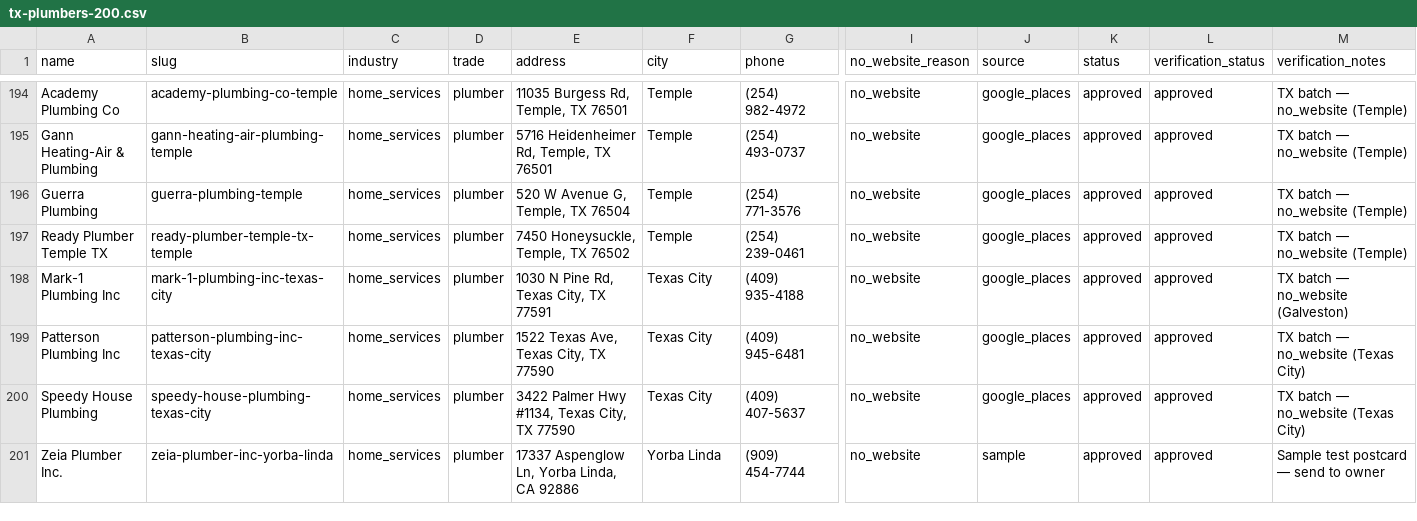
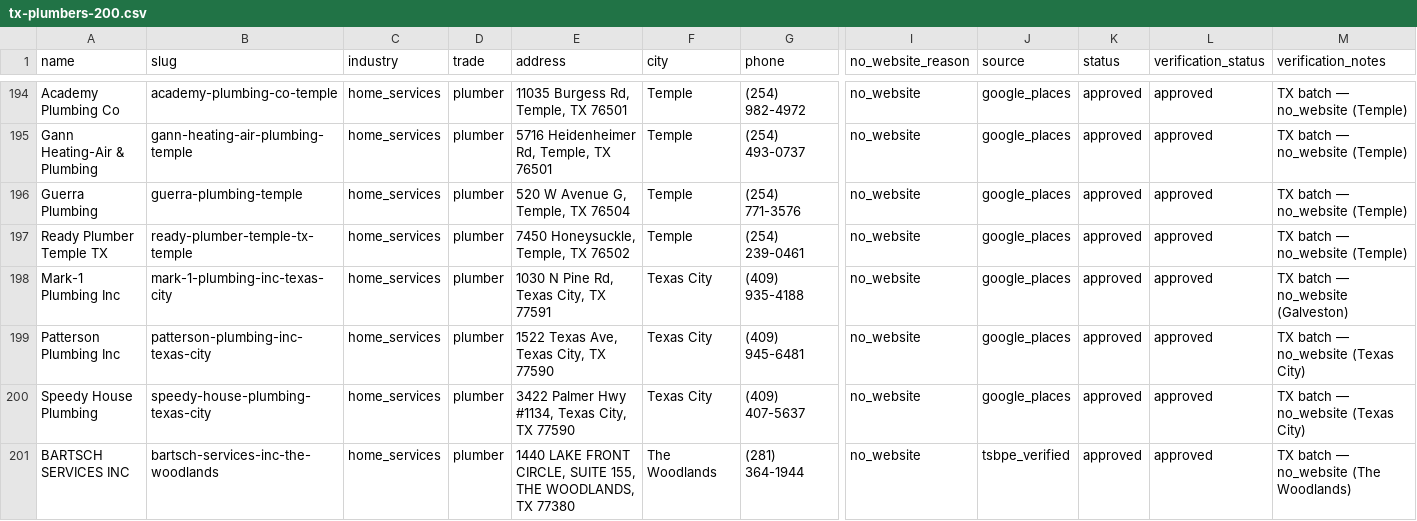
Before and after one commit to zeiasyed/oc-web-previews, a CSV file: data/tx-plumbers-200.csv, drawn as a sheet; only a part is shown, gaps mark what is left out; removed rows and columns are numbered as before the commit, all else as after; rows hold the shown columns only; the diff names each change by its address in the sheet, - before the commit and + after, or states it on an @@ line.

```diff
--- a/data/tx-plumbers-200.csv
+++ b/data/tx-plumbers-200.csv
-row 201: Zeia Plumber Inc. | zeia-plumber-inc-yorba-linda | home_services | plumber | 17337 Aspenglow Ln, Yorba Linda, CA 92886 | Yorba Linda | (909) 454-7744 | no_website | sample | approved | approved | Sample test postcard — send to owner
+row 201: BARTSCH SERVICES INC | bartsch-services-inc-the-woodlands | home_services | plumber | 1440 LAKE FRONT CIRCLE, SUITE 155, THE WOODLANDS, TX 77380 | The Woodlands | (281) 364-1944 | no_website | tsbpe_verified | approved | approved | TX batch — no_website (The Woodlands)
```
Also changed, not shown: 14 other files.
